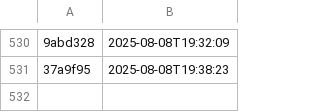
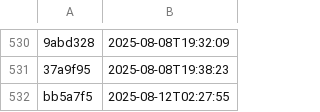
Before and after one commit to NHSDigital/eps-aws-dashboards, a CSV file: _data/dev_deployments.csv, drawn as a sheet; only a part is shown, gaps mark what is left out; the diff names each change by its address in the sheet, - before the commit and + after, or states it on an @@ line.

```diff
--- a/_data/dev_deployments.csv
+++ b/_data/dev_deployments.csv
+row 532: bb5a7f5 | 2025-08-12T02:27:55
```
Also changed, not shown: 1 other file.
